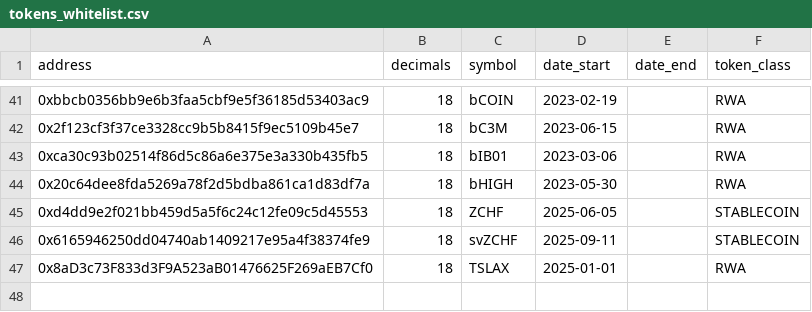
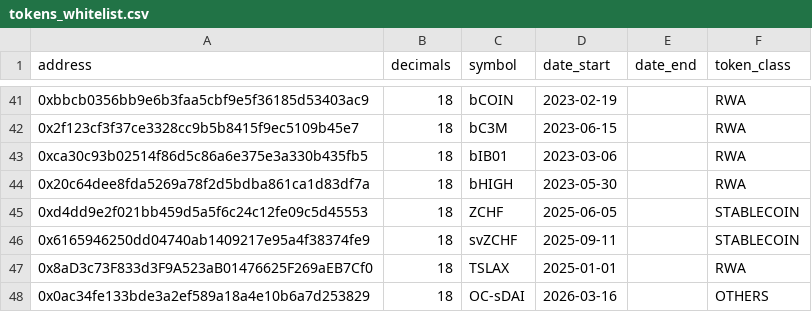
Before and after one commit to gnosischain/dbt-cerebro, a CSV file: seeds/tokens_whitelist.csv, drawn as a sheet; only a part is shown, gaps mark what is left out.

```diff
--- a/seeds/tokens_whitelist.csv
+++ b/seeds/tokens_whitelist.csv
@@ -47 +47,2 @@ address,decimals,symbol,date_start,date_end,token_class
 0x8aD3c73F833d3F9A523aB01476625F269aEB7Cf0,18,TSLAX,2025-01-01,,RWA
+0x0ac34fe133bde3a2ef589a18a4e10b6a7d253829,18,OC-sDAI,2026-03-16,,OTHERS
```
Also changed, not shown: 7 other files.
